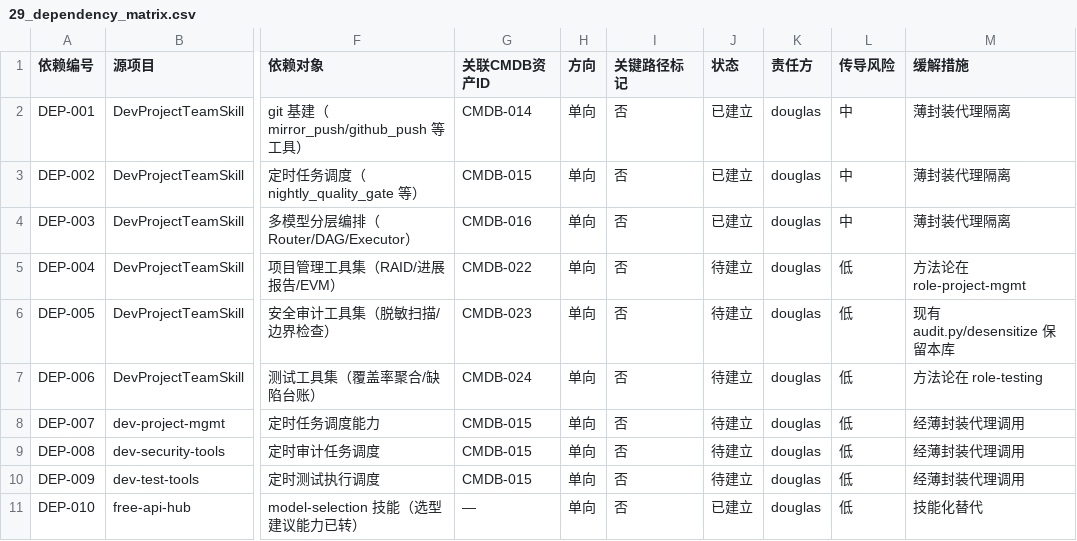
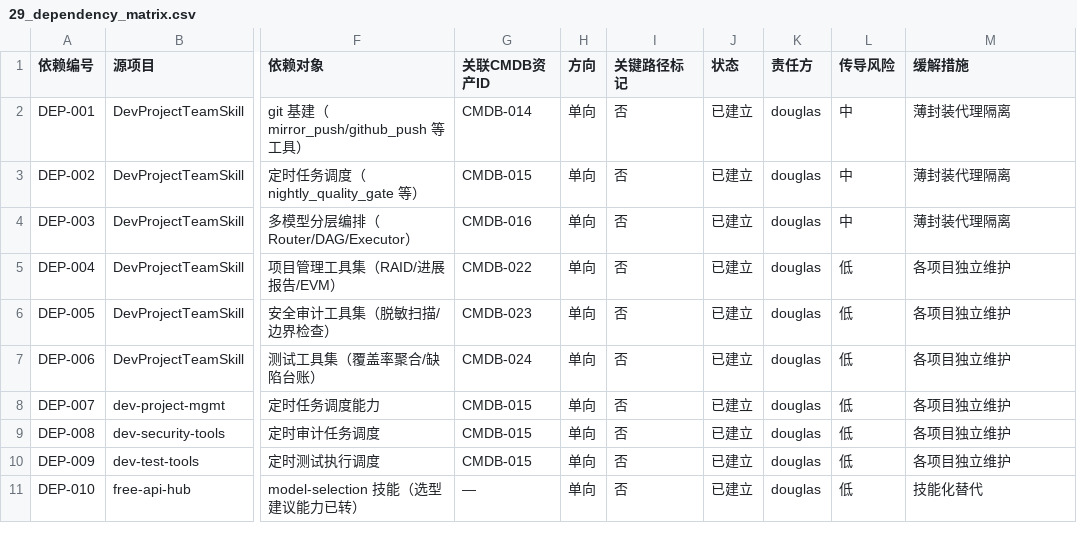
Before and after one commit to gogojaja/DevProjectTeamSkill, a CSV file: 台账/29_dependency_matrix.csv, drawn as a sheet; only a part is shown, gaps mark what is left out; the diff names each change by its address in the sheet, - before the commit and + after, or states it on an @@ line.

Commit message:
fix(台账): 远端仓库已建状态更新
- 30_program_progress.csv: Phase2-4 状态从阻塞改为已完成
- 29_dependency_matrix.csv: DEP-004~009 状态从待建立改为已建立
- references/project-registry.md: 3项目状态从已创建（远端仓库待建）改为已移交
- 交接文档.md: 移除硬阻塞，更新下一步动作

```diff
--- a/台账/29_dependency_matrix.csv
+++ b/台账/29_dependency_matrix.csv
-J5:J10 (状态): 待建立
+J5:J10 (状态): 已建立
-M5 (缓解措施): 方法论在 role-project-mgmt
+M5 (缓解措施): 各项目独立维护
-M6 (缓解措施): 现有 audit.py/desensitize 保留本库
+M6 (缓解措施): 各项目独立维护
-M7 (缓解措施): 方法论在 role-testing
+M7 (缓解措施): 各项目独立维护
-M8:M10 (缓解措施): 经薄封装代理调用
+M8:M10 (缓解措施): 各项目独立维护
```
Also changed, not shown: 台账/30_program_progress.csv, 2 other files.
